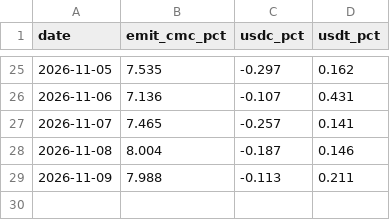
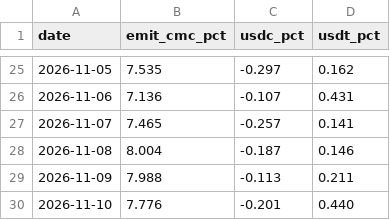
Before and after one commit to capitalflowai-app/capitalflowai-app.github.io, a CSV file: kontrola/stable-emitenci.csv, drawn as a sheet; only a part is shown, gaps mark what is left out; the diff names each change by its address in the sheet, - before the commit and + after, or states it on an @@ line.

```diff
--- a/kontrola/stable-emitenci.csv
+++ b/kontrola/stable-emitenci.csv
+row 30: 2026-11-10 | 7.776 | -0.201 | 0.440
```
Also changed, not shown: kontrola/ark-arkb.csv, kontrola/etf-emitent.csv, 4 other files.
